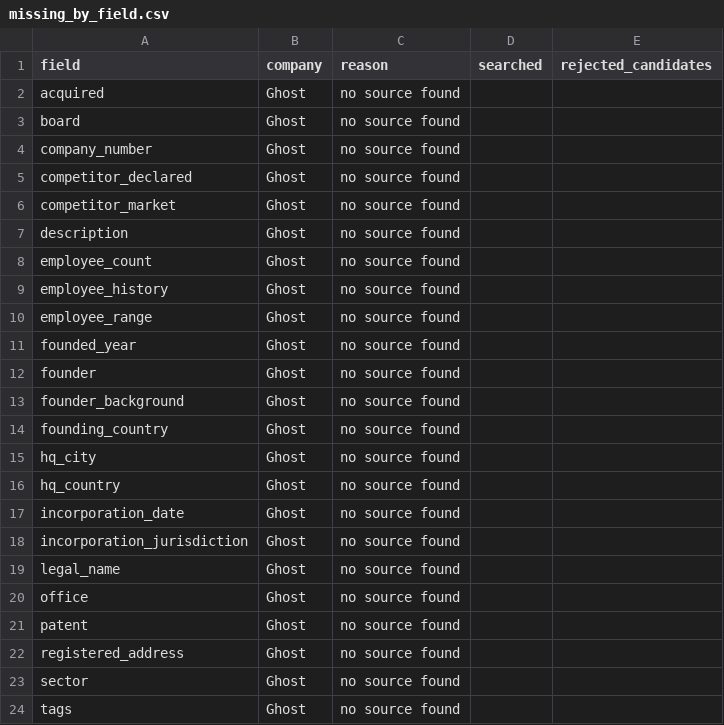
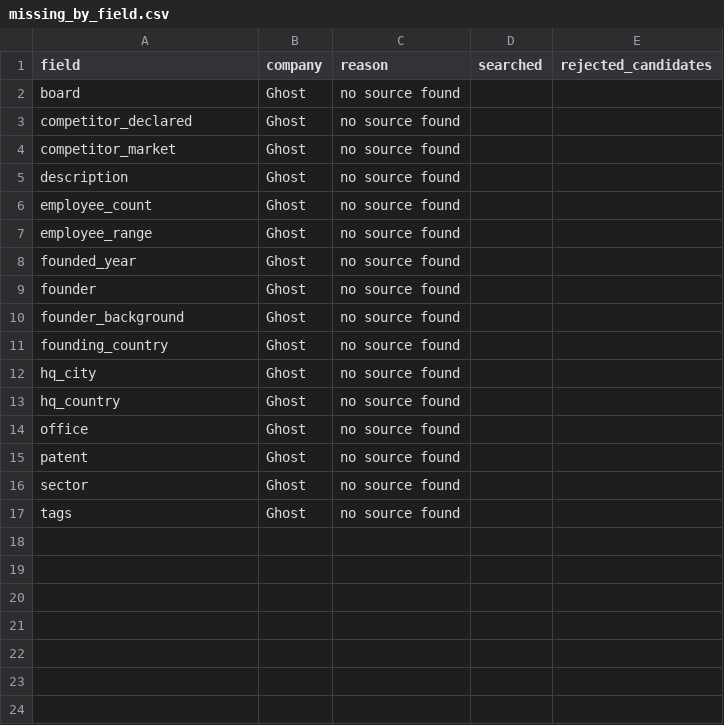
Before and after one commit to avivp112/alphamap-platform, a CSV file: missing_by_field.csv, drawn as a sheet.

```diff
--- a/missing_by_field.csv
+++ b/missing_by_field.csv
@@ -1,5 +1,3 @@
 field,company,reason,searched,rejected_candidates
-acquired,Ghost,no source found,,
 board,Ghost,no source found,,
-company_number,Ghost,no source found,,
 competitor_declared,Ghost,no source found,,
@@ -8,3 +6,2 @@ description,Ghost,no source found,,
 employee_count,Ghost,no source found,,
-employee_history,Ghost,no source found,,
 employee_range,Ghost,no source found,,
@@ -16,8 +13,4 @@ hq_city,Ghost,no source found,,
 hq_country,Ghost,no source found,,
-incorporation_date,Ghost,no source found,,
-incorporation_jurisdiction,Ghost,no source found,,
-legal_name,Ghost,no source found,,
 office,Ghost,no source found,,
 patent,Ghost,no source found,,
-registered_address,Ghost,no source found,,
 sector,Ghost,no source found,,
```
Also changed, not shown: 11 other files.
